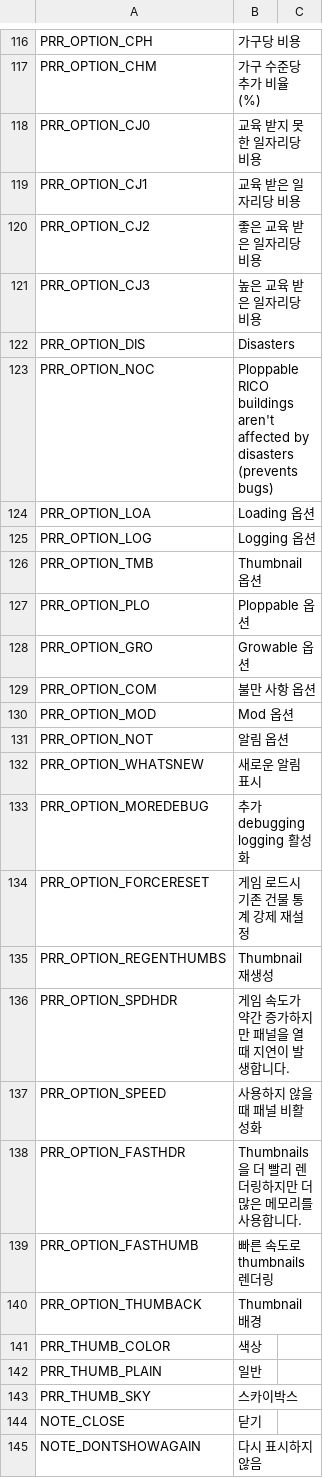
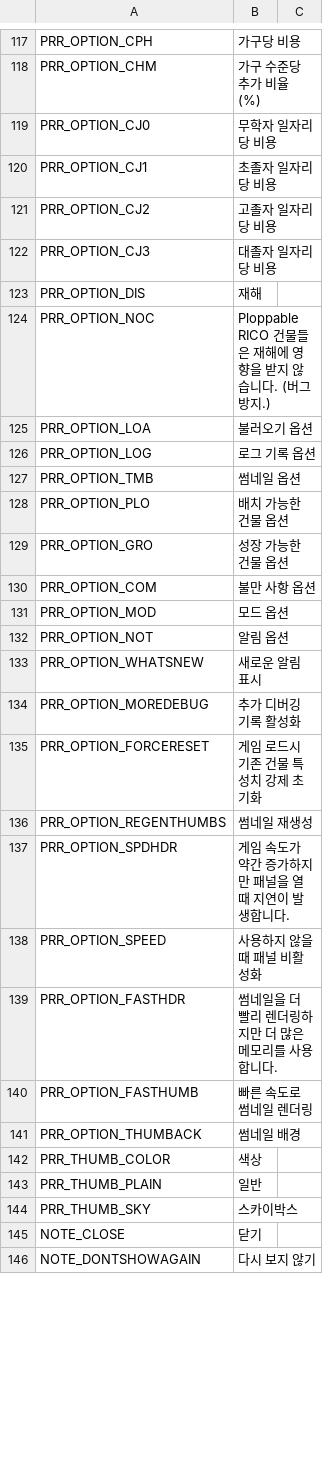
Before and after one commit to algernon-A/Ploppable-RICO-Revisited, a CSV file: PloppableRCI/Translations/ko-KR.csv, drawn as a sheet; only a part is shown, gaps mark what is left out; the diff covers the shown part only.

Commit message:
Update translations.

```diff
--- a/PloppableRCI/Translations/ko-KR.csv
+++ b/PloppableRCI/Translations/ko-KR.csv
@@ -117,25 +118,25 @@
 "PRR_OPTION_CHM","가구 수준당 추가 비율 (%)"
-"PRR_OPTION_CJ0","교육 받지 못한 일자리당 비용"
-"PRR_OPTION_CJ1","교육 받은 일자리당 비용"
-"PRR_OPTION_CJ2","좋은 교육 받은 일자리당 비용"
-"PRR_OPTION_CJ3","높은 교육 받은 일자리당 비용"
-"PRR_OPTION_DIS","Disasters"
-"PRR_OPTION_NOC","Ploppable RICO buildings aren't affected by disasters (prevents bugs)"
-"PRR_OPTION_LOA","Loading 옵션"
-"PRR_OPTION_LOG","Logging 옵션"
-"PRR_OPTION_TMB","Thumbnail 옵션"
-"PRR_OPTION_PLO","Ploppable 옵션"
-"PRR_OPTION_GRO","Growable 옵션"
+"PRR_OPTION_CJ0","무학자 일자리당 비용"
+"PRR_OPTION_CJ1","초졸자 일자리당 비용"
+"PRR_OPTION_CJ2","고졸자 일자리당 비용"
+"PRR_OPTION_CJ3","대졸자 일자리당 비용"
+"PRR_OPTION_DIS","재해"
+"PRR_OPTION_NOC","Ploppable RICO 건물들은 재해에 영향을 받지 않습니다. (버그 방지.)"
+"PRR_OPTION_LOA","불러오기 옵션"
+"PRR_OPTION_LOG","로그 기록 옵션"
+"PRR_OPTION_TMB","썸네일 옵션"
+"PRR_OPTION_PLO","배치 가능한 건물 옵션"
+"PRR_OPTION_GRO","성장 가능한 건물 옵션"
 "PRR_OPTION_COM","불만 사항 옵션"
-"PRR_OPTION_MOD","Mod 옵션"
+"PRR_OPTION_MOD","모드 옵션"
 "PRR_OPTION_NOT","알림 옵션"
 "PRR_OPTION_WHATSNEW","새로운 알림 표시"
-"PRR_OPTION_MOREDEBUG","추가 debugging logging 활성화"
-"PRR_OPTION_FORCERESET","게임 로드시 기존 건물 통계 강제 재설정"
-"PRR_OPTION_REGENTHUMBS","Thumbnail 재생성"
+"PRR_OPTION_MOREDEBUG","추가 디버깅 기록 활성화"
+"PRR_OPTION_FORCERESET","게임 로드시 기존 건물 특성치 강제 초기화"
+"PRR_OPTION_REGENTHUMBS","썸네일 재생성"
 "PRR_OPTION_SPDHDR","게임 속도가 약간 증가하지만 패널을 열 때 지연이 발생합니다."
 "PRR_OPTION_SPEED","사용하지 않을 때 패널 비활성화"
-"PRR_OPTION_FASTHDR","Thumbnails을 더 빨리 렌더링하지만 더 많은 메모리를 사용합니다."
-"PRR_OPTION_FASTHUMB","빠른 속도로 thumbnails 렌더링"
-"PRR_OPTION_THUMBACK","Thumbnail 배경"
+"PRR_OPTION_FASTHDR","썸네일을 더 빨리 렌더링하지만 더 많은 메모리를 사용합니다."
+"PRR_OPTION_FASTHUMB","빠른 속도로 썸네일 렌더링"
+"PRR_OPTION_THUMBACK","썸네일 배경"
 "PRR_THUMB_COLOR","색상"
@@ -144,2 +145,2 @@
 "NOTE_CLOSE","닫기"
-"NOTE_DONTSHOWAGAIN","다시 표시하지 않음"
+"NOTE_DONTSHOWAGAIN","다시 보지 않기"
```
Also changed, not shown: 3 added rows and 42 edited cells elsewhere in this file, PloppableRCI/Translations/de-DE.csv, PloppableRCI/Translations/es-ES.csv, 14 other files.
